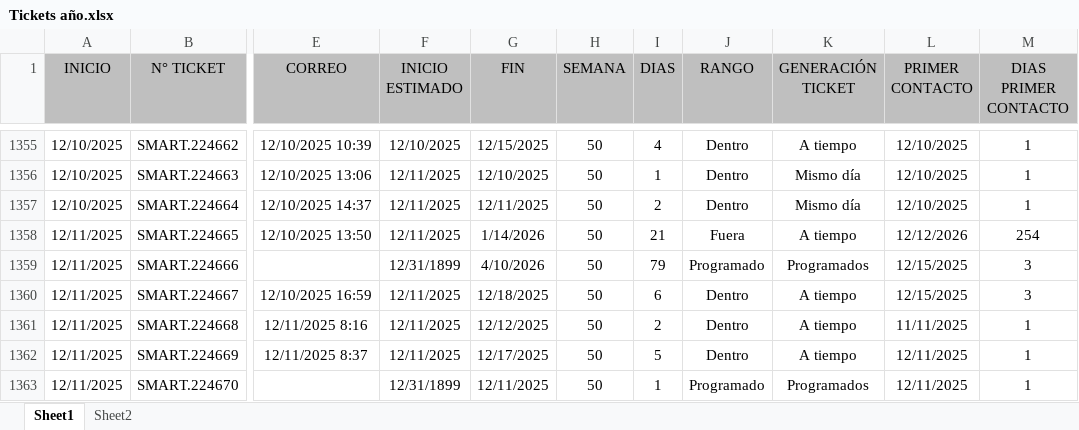
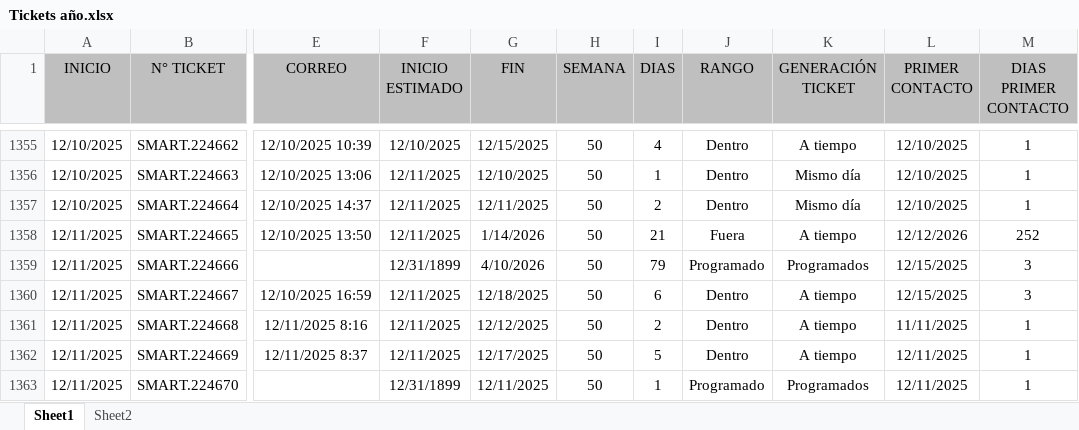
Before and after one commit to Dannap7337/Reporte-mensual, an Excel workbook: Tickets año.xlsx, sheet Sheet1, drawn as a sheet; only a part is shown, gaps mark what is left out; values as stored, in another font and other column widths than the file's, no borders; conditional formats and table styles not drawn; the diff covers the shown part only; the diff names each change by its address in the sheet, - before the commit and + after, or states it on an @@ line.

```diff
--- a/Tickets año.xlsx (sheet Sheet1)
+++ b/Tickets año.xlsx (sheet Sheet1)
-M1358 (DIAS PRIMER CONTACTO): 254
+M1358 (DIAS PRIMER CONTACTO): 252
```
Also changed, not shown: 147 added rows and 46 edited cells elsewhere in this sheet, sheet Sheet2.
